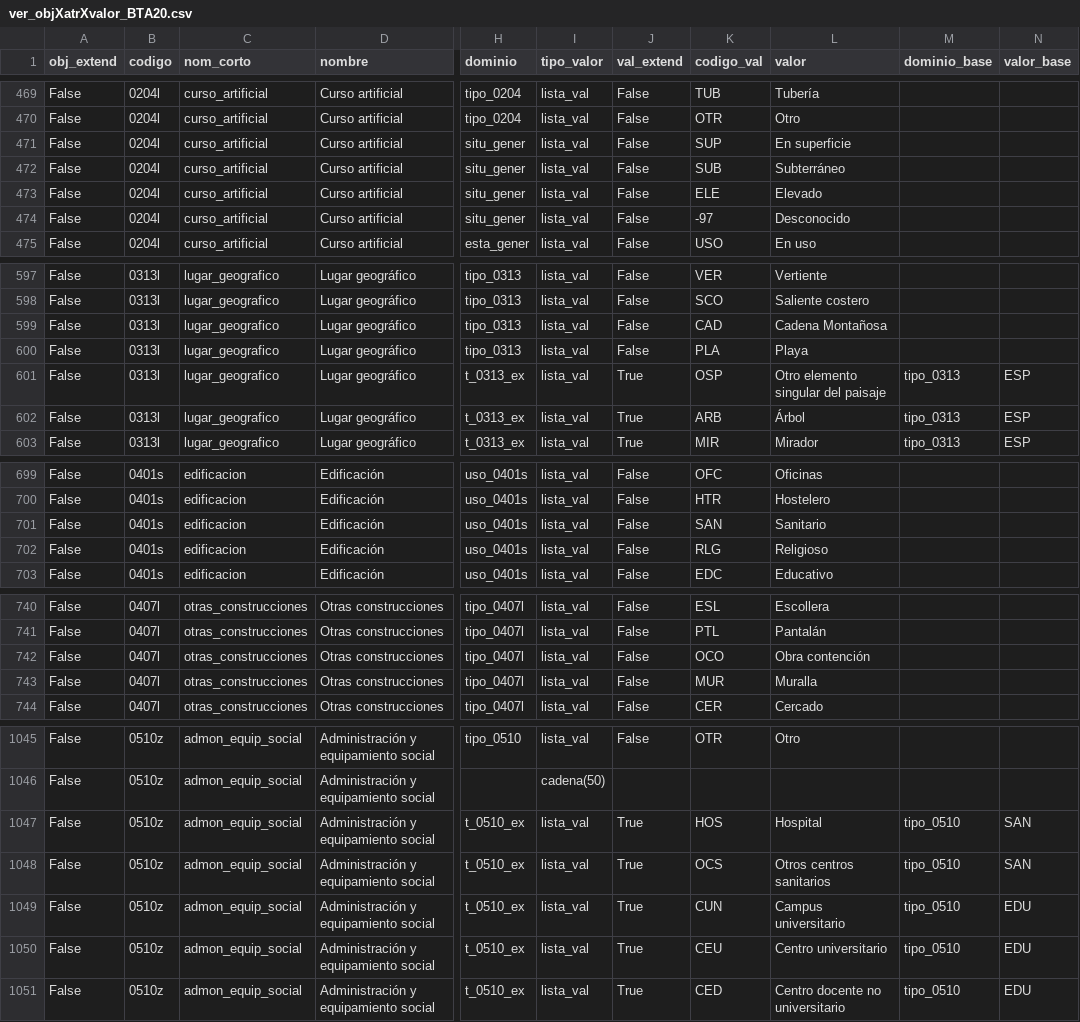
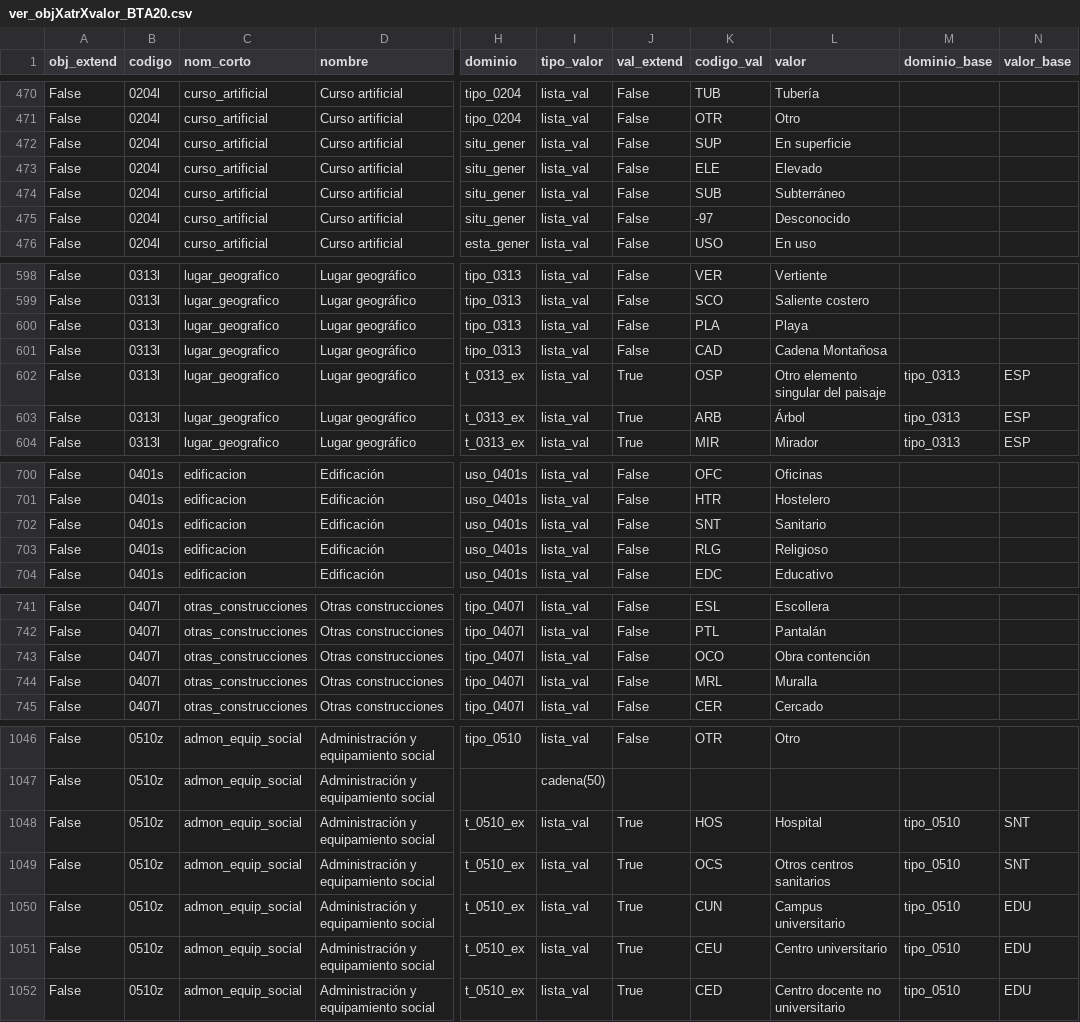
Before and after one commit to IDEESpain/bta20, a CSV file: csv/ver_objXatrXvalor_BTA20.csv, drawn as a sheet; only a part is shown, gaps mark what is left out; addresses are those after the commit; the diff covers the shown part only; the diff names each change by its address in the sheet, - before the commit and + after, or states it on an @@ line.

Commit message:
Correcciones sobre base de datos.
Se detecta error en un valor base del domino t_0510_ex. Donde pone SAN se cambia a SNT (de “/Sanitario”).

Por coherencia, en el dominio uso_0401s, también se cambia el código_val SAN por SNT, ya que hace referencia al mismo concepto, “/Sanitario”.

Se detecta una discrepancia en el código_val que se da al valor “/Muralla” en los dominios tipo_0407s, donde el código es MRL, y tipo_0407l, donde el código es MUR. Se dejan ambos con el código MRL.

Se detecta una discrepancia en cómo se denomina al domino que se aplica al atributo TIPO_TRAMO en 0125l, Vía férrea. En la tabla ATRIBUTOS se denomina ttram_0125, mientras que en la de VALORES, tramo_0125. Por coherencia con los nombres de dominio de otros atributos TIPO_TRAMO, se aplica el nombre de domino ttram_0125 (es decir, se modifica en la tabla VALORES).

Se elimina espacio en blanco en el nombre del atributo TIPO _EX (espacio antes del guion bajo) en los objetos 0307l y 0307s

```diff
--- a/csv/ver_objXatrXvalor_BTA20.csv
+++ b/csv/ver_objXatrXvalor_BTA20.csv
-K702 (codigo_val): SAN
+K702 (codigo_val): SNT
-K744 (codigo_val): MUR
+K744 (codigo_val): MRL
-N1048:N1049 (valor_base): SAN
+N1048:N1049 (valor_base): SNT
```
Also changed, not shown: 1 added row, 2 moved rows and 15 edited cells elsewhere in this file, csv/atributos.csv, csv/valores.csv, 9 other files.
